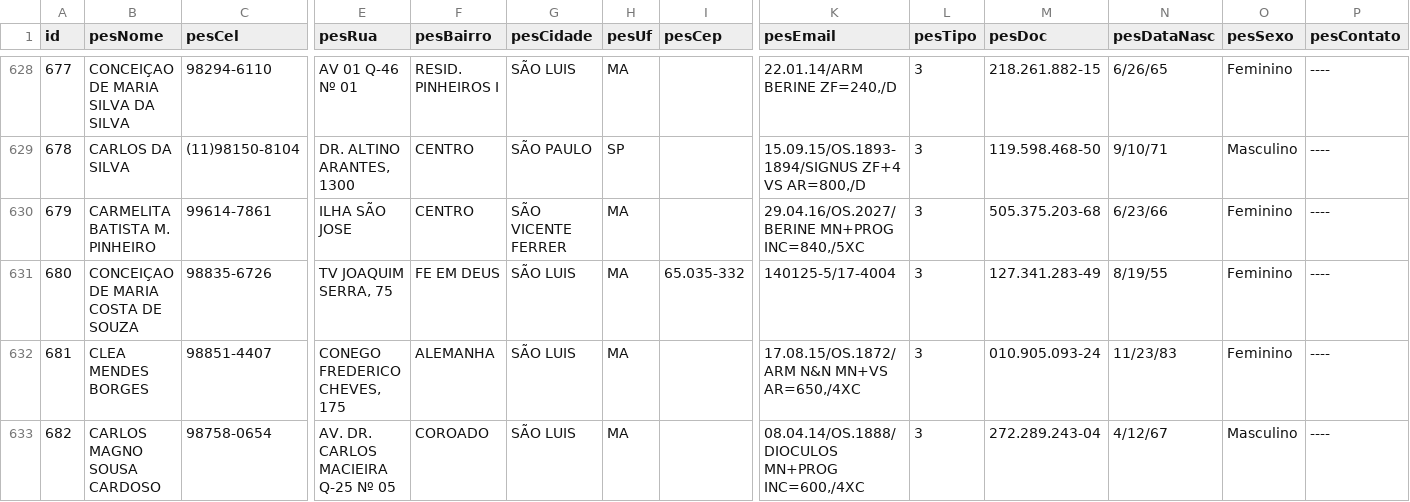
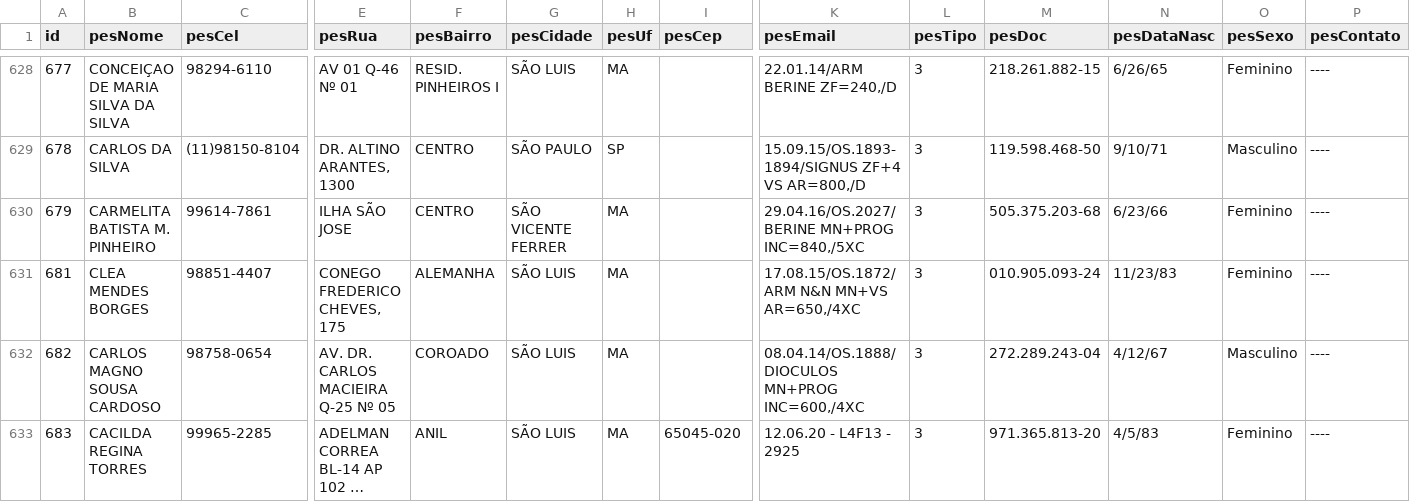
Before and after one commit to marcosreiss/prismaflow-api, a CSV file: migrations/oticacrista/modules/client/input/cliente.csv, drawn as a sheet; only a part is shown, gaps mark what is left out; the shorter side is filled out with more unchanged rows; long unchanged cells end in …; rows hold the shown columns only; the diff names each change by its address in the sheet, - before the commit and + after, or states it on an @@ line.

Commit message:
feat(otica-crista: migration): running client migraton v2 DRY_RUN - no errors or penddings

```diff
--- a/migrations/oticacrista/modules/client/input/cliente.csv
+++ b/migrations/oticacrista/modules/client/input/cliente.csv
-row 631: 680 | CONCEIÇAO DE MARIA COSTA DE SOUZA | 98835-6726 | TV JOAQUIM SERRA, 75 | FE EM DEUS | SÃO LUIS | MA | 65.035-332 | 140125-5/17-4004 | 3 | 127.341.283-49 | 8/19/55 | Feminino | ----
```
Also changed, not shown: 2 other files.
